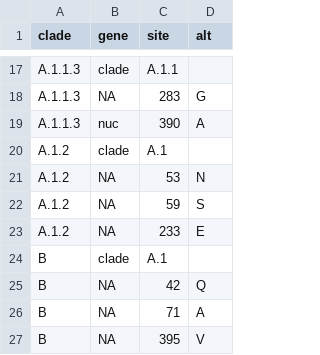
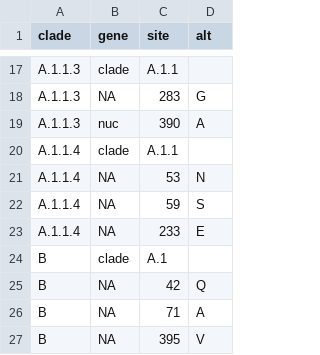
Before and after one commit to influenza-clade-nomenclature/seasonal_B-Vic_NA, a TSV file: .auto-generated/subclade-proposals.tsv, drawn as a sheet; only a part is shown, gaps mark what is left out.

Commit message:
update auto-generated files

```diff
--- a/.auto-generated/subclade-proposals.tsv
+++ b/.auto-generated/subclade-proposals.tsv
@@ -19,6 +19,6 @@ A.1.1.3	NA	283	G
 A.1.1.3	nuc	390	A
-A.1.2	clade	A.1	
-A.1.2	NA	53	N
-A.1.2	NA	59	S
-A.1.2	NA	233	E
+A.1.1.4	clade	A.1.1	
+A.1.1.4	NA	53	N
+A.1.1.4	NA	59	S
+A.1.1.4	NA	233	E
 B	clade	A.1	
```
Also changed, not shown: .auto-generated/subclades.tsv, 1 other file.
